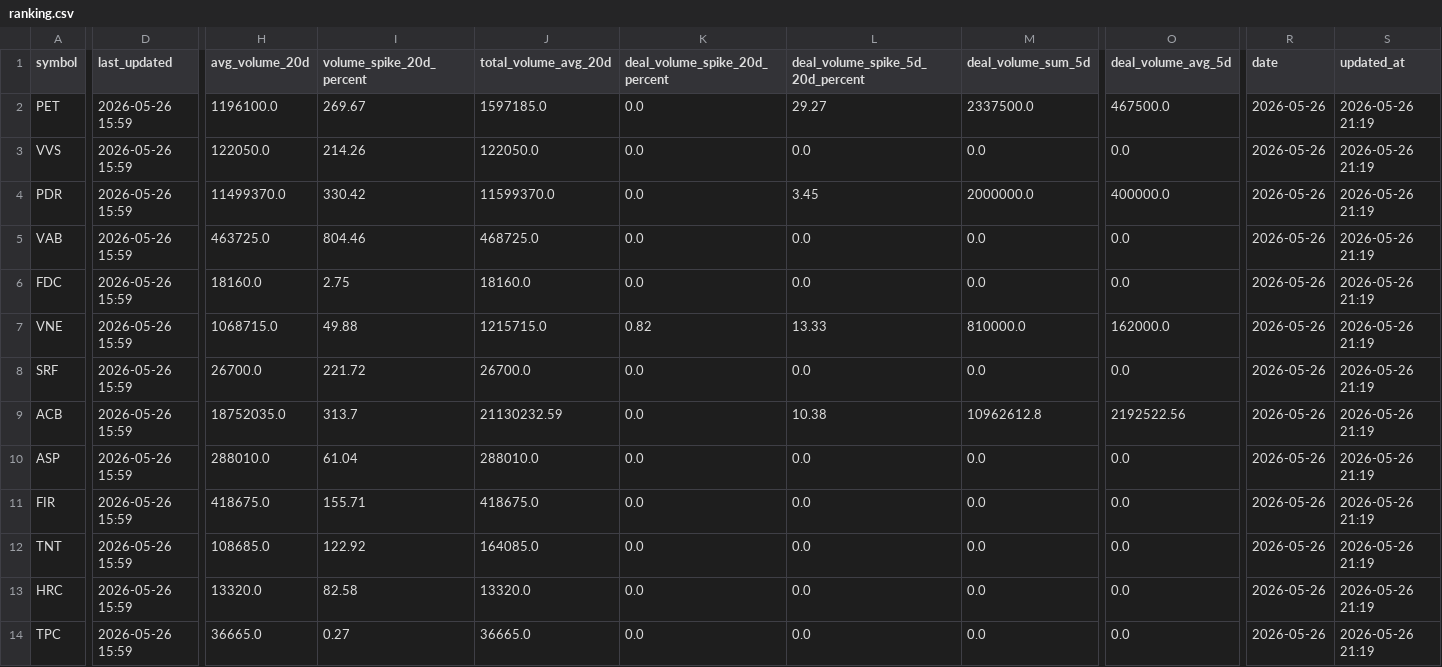
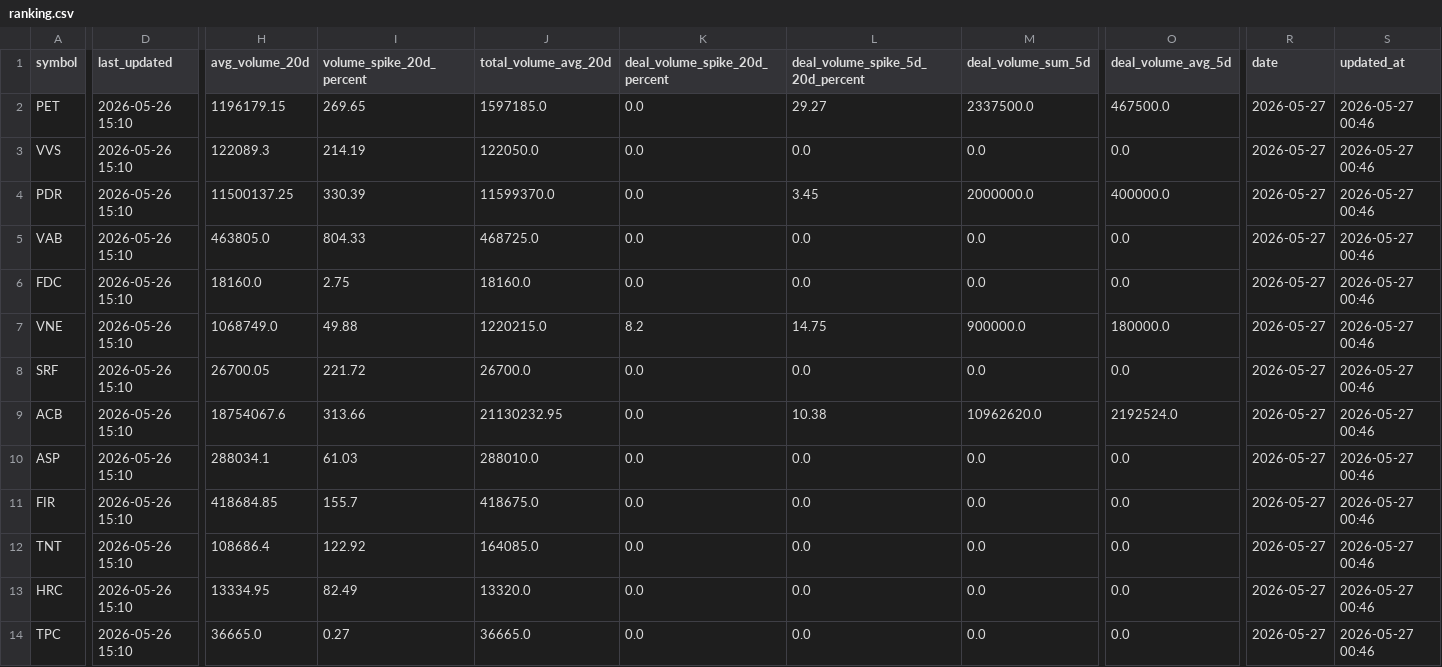
Before and after one commit to vn99instrumental-web/vnstock-cron-v2.0, a CSV file: output/ranking.csv, drawn as a sheet; only a part is shown, gaps mark what is left out; the diff covers the shown part only; the diff names each change by its address in the sheet, - before the commit and + after, or states it on an @@ line.

```diff
--- a/output/ranking.csv
+++ b/output/ranking.csv
-D2:D14 (last_updated): 2026-05-26 15:59
+D2:D14 (last_updated): 2026-05-26 15:10
-H2 (avg_volume_20d): 1196100.0
+H2 (avg_volume_20d): 1196179.15
-I2 (volume_spike_20d_percent): 269.67
+I2 (volume_spike_20d_percent): 269.65
-R2:R14 (date): 2026-05-26
+R2:R14 (date): 2026-05-27
-S2:S14 (updated_at): 2026-05-26 21:19
+S2:S14 (updated_at): 2026-05-27 00:46
-H3 (avg_volume_20d): 122050.0
+H3 (avg_volume_20d): 122089.3
-I3 (volume_spike_20d_percent): 214.26
+I3 (volume_spike_20d_percent): 214.19
-H4 (avg_volume_20d): 11499370.0
+H4 (avg_volume_20d): 11500137.25
-I4 (volume_spike_20d_percent): 330.42
+I4 (volume_spike_20d_percent): 330.39
-H5 (avg_volume_20d): 463725.0
+H5 (avg_volume_20d): 463805.0
-I5 (volume_spike_20d_percent): 804.46
+I5 (volume_spike_20d_percent): 804.33
-H7 (avg_volume_20d): 1068715.0
+H7 (avg_volume_20d): 1068749.0
-J7 (total_volume_avg_20d): 1215715.0
+J7 (total_volume_avg_20d): 1220215.0
-K7 (deal_volume_spike_20d_percent): 0.82
+K7 (deal_volume_spike_20d_percent): 8.2
-L7 (deal_volume_spike_5d_20d_percent): 13.33
+L7 (deal_volume_spike_5d_20d_percent): 14.75
-M7 (deal_volume_sum_5d): 810000.0
+M7 (deal_volume_sum_5d): 900000.0
-O7 (deal_volume_avg_5d): 162000.0
+O7 (deal_volume_avg_5d): 180000.0
-H8 (avg_volume_20d): 26700.0
+H8 (avg_volume_20d): 26700.05
-H9 (avg_volume_20d): 18752035.0
+H9 (avg_volume_20d): 18754067.6
-I9 (volume_spike_20d_percent): 313.7
+I9 (volume_spike_20d_percent): 313.66
-J9 (total_volume_avg_20d): 21130232.59
+J9 (total_volume_avg_20d): 21130232.95
-M9 (deal_volume_sum_5d): 10962612.8
+M9 (deal_volume_sum_5d): 10962620.0
-O9 (deal_volume_avg_5d): 2192522.56
+O9 (deal_volume_avg_5d): 2192524.0
-H10 (avg_volume_20d): 288010.0
+H10 (avg_volume_20d): 288034.1
-I10 (volume_spike_20d_percent): 61.04
+I10 (volume_spike_20d_percent): 61.03
-H11 (avg_volume_20d): 418675.0
+H11 (avg_volume_20d): 418684.85
-I11 (volume_spike_20d_percent): 155.71
+I11 (volume_spike_20d_percent): 155.7
-H12 (avg_volume_20d): 108685.0
+H12 (avg_volume_20d): 108686.4
-H13 (avg_volume_20d): 13320.0
+H13 (avg_volume_20d): 13334.95
-I13 (volume_spike_20d_percent): 82.58
+I13 (volume_spike_20d_percent): 82.49
```
Also changed, not shown: 45 edited cells elsewhere in this file, output/deep.csv, output/signals.csv, 7 other files.
